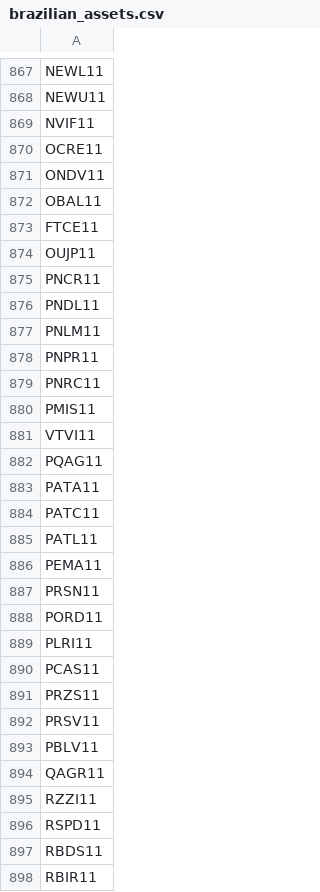
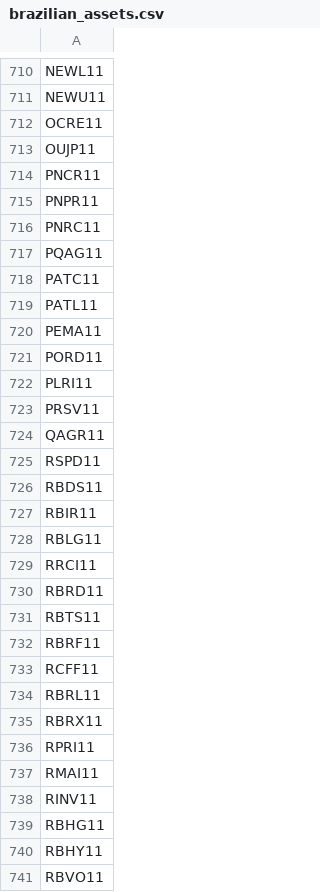
Before and after one commit to FelipeHensslerKoetz/automatic-investment-portfolio-rebalancer, a CSV file: db/csv/brazilian_assets.csv, drawn as a sheet; only a part is shown, gaps mark what is left out; the shorter side is filled out with more unchanged rows; the diff covers the shown part only; the diff names each change by its address in the sheet, - before the commit and + after, or states it on an @@ line.

```diff
--- a/db/csv/brazilian_assets.csv
+++ b/db/csv/brazilian_assets.csv
-row 869: NVIF11
-row 871: ONDV11
-row 872: OBAL11
-row 873: FTCE11
-row 876: PNDL11
-row 877: PNLM11
-row 880: PMIS11
-row 881: VTVI11
-row 883: PATA11
-row 887: PRSN11
-row 890: PCAS11
-row 891: PRZS11
-row 893: PBLV11
-row 895: RZZI11
```
Also changed, not shown: 178 removed rows elsewhere in this file.
